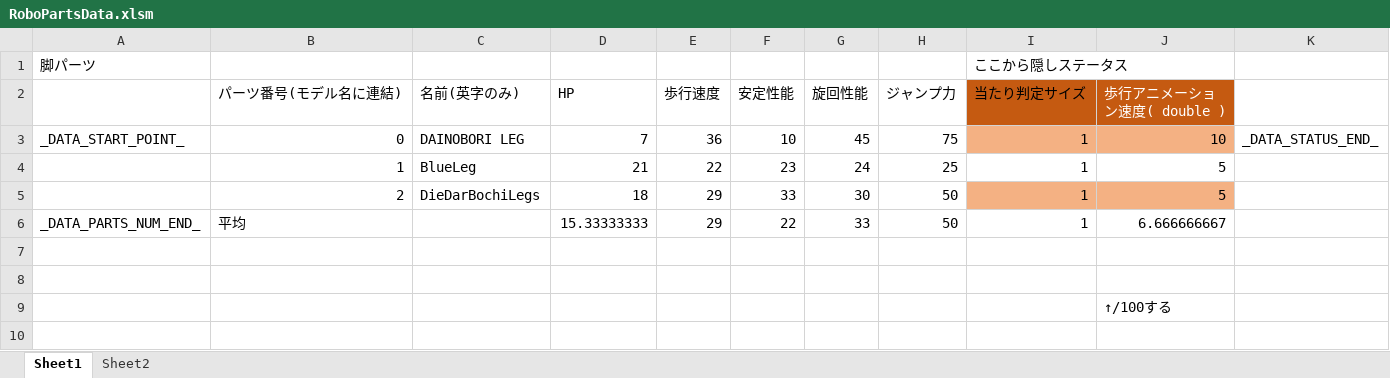
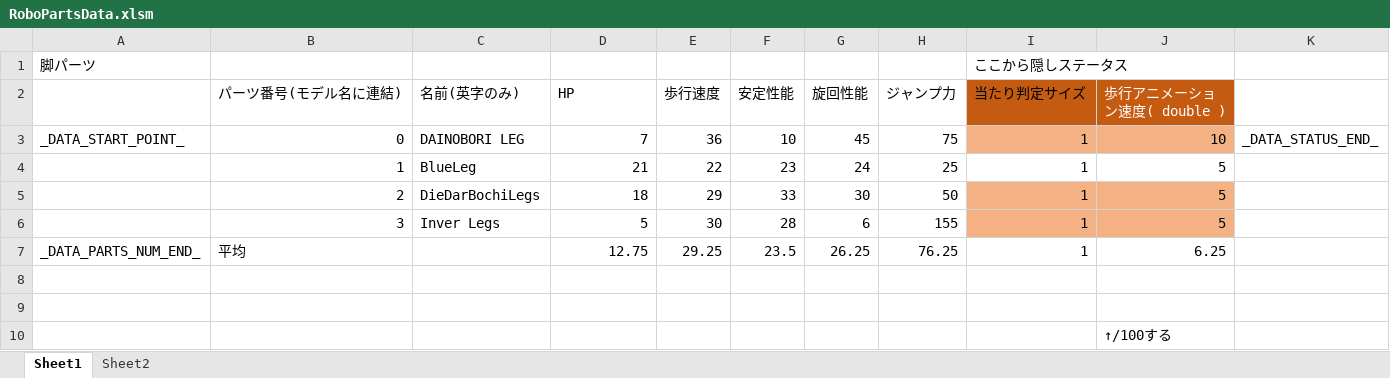
Before and after one commit to Tone2387/ShiningRoadProject, an Excel workbook: ShiningRoadProject/Data/RoboParts/Leg/RoboPartsData.xlsm, sheet Sheet1, drawn as a sheet; values as stored, in another font and other column widths than the file's, no borders; charts and pictures and table styles not drawn; addresses are those after the commit; the diff names each change by its address in the sheet, - before the commit and + after, or states it on an @@ line.

```diff
--- a/ShiningRoadProject/Data/RoboParts/Leg/RoboPartsData.xlsm (sheet Sheet1)
+++ b/ShiningRoadProject/Data/RoboParts/Leg/RoboPartsData.xlsm (sheet Sheet1)
+row 6:  | 3 | Inver Legs | 5 | 30 | 28 | 6 | 155 | 1 | 5
-D7 (HP): 15.33333333
+D7 (HP): 12.75
-E7 (歩行速度): 29
+E7 (歩行速度): 29.25
-F7 (安定性能): 22
+F7 (安定性能): 23.5
-G7 (旋回性能): 33
+G7 (旋回性能): 26.25
-H7 (ジャンプ力): 50
+H7 (ジャンプ力): 76.25
-J7 (歩行アニメーション速度( double )): 6.666666667
+J7 (歩行アニメーション速度( double )): 6.25
```
Also changed, not shown: formulas that keep their value, charts or pictures, ShiningRoadProject/Data/RoboParts/Core/RoboPartsData.xlsm, ShiningRoadProject/Data/RoboParts/Head/RoboPartsData.xlsm, 21 other files.
